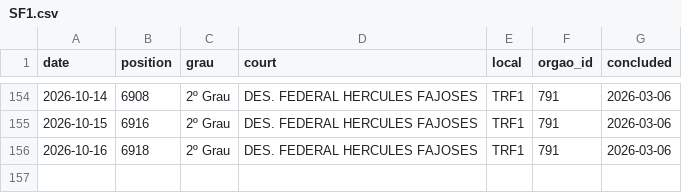
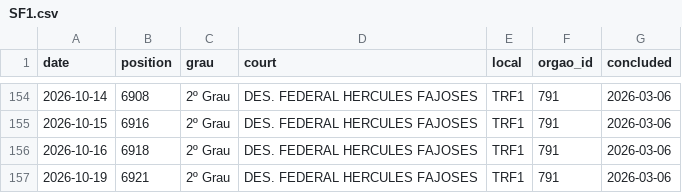
Before and after one commit to thyarles/thyarles, a CSV file: queue/data/SF1.csv, drawn as a sheet; only a part is shown, gaps mark what is left out; the diff names each change by its address in the sheet, - before the commit and + after, or states it on an @@ line.

Commit message:
chore(queue): add reading of 2026-10-19

```diff
--- a/queue/data/SF1.csv
+++ b/queue/data/SF1.csv
+row 157: 2026-10-19 | 6921 | 2º Grau | DES. FEDERAL HERCULES FAJOSES | TRF1 | 791 | 2026-03-06
```
Also changed, not shown: queue/data/CD1.csv, 1 other file.
